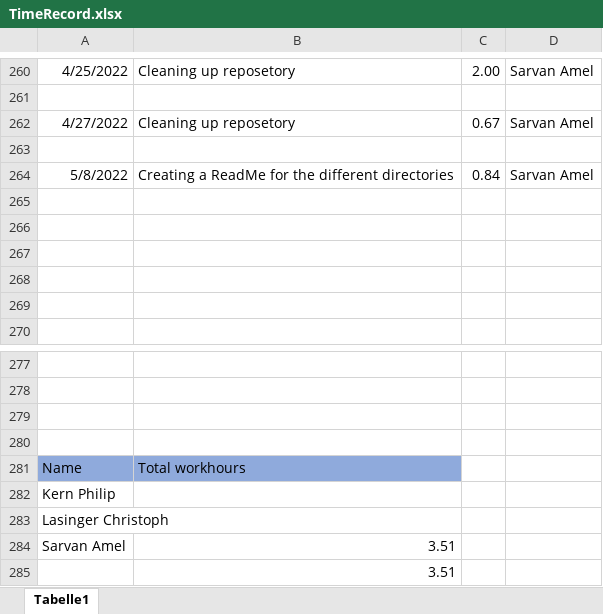
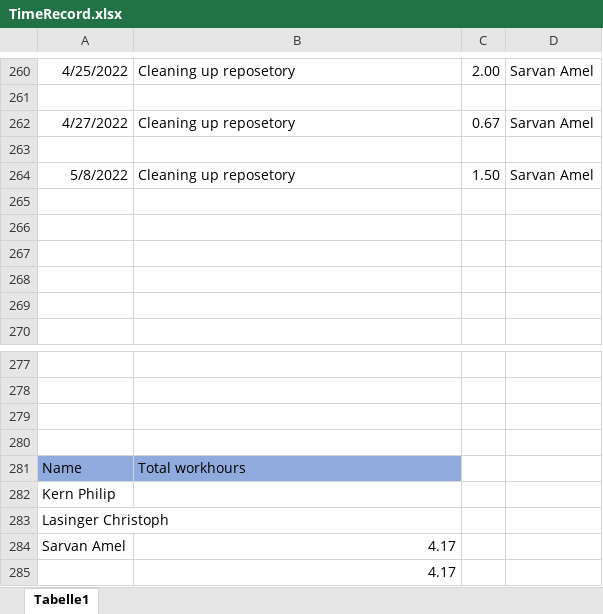
Before and after one commit to ChristophLasinger/Youre-not-alone, an Excel workbook: documents/TimeRecord.xlsx, sheet Tabelle1, drawn as a sheet; only a part is shown, gaps mark what is left out; values as stored, in another font and other column widths than the file's, no borders; charts and pictures not drawn; the diff names each change by its address in the sheet, - before the commit and + after, or states it on an @@ line.

```diff
--- a/documents/TimeRecord.xlsx (sheet Tabelle1)
+++ b/documents/TimeRecord.xlsx (sheet Tabelle1)
-B264: Creating a ReadMe for the different directories
+B264: Cleaning up reposetory
-C264: 0.84
+C264: 1.50
-B284:B285: 3.51
+B284:B285: 4.17
```
Also changed, not shown: 4 other files.
